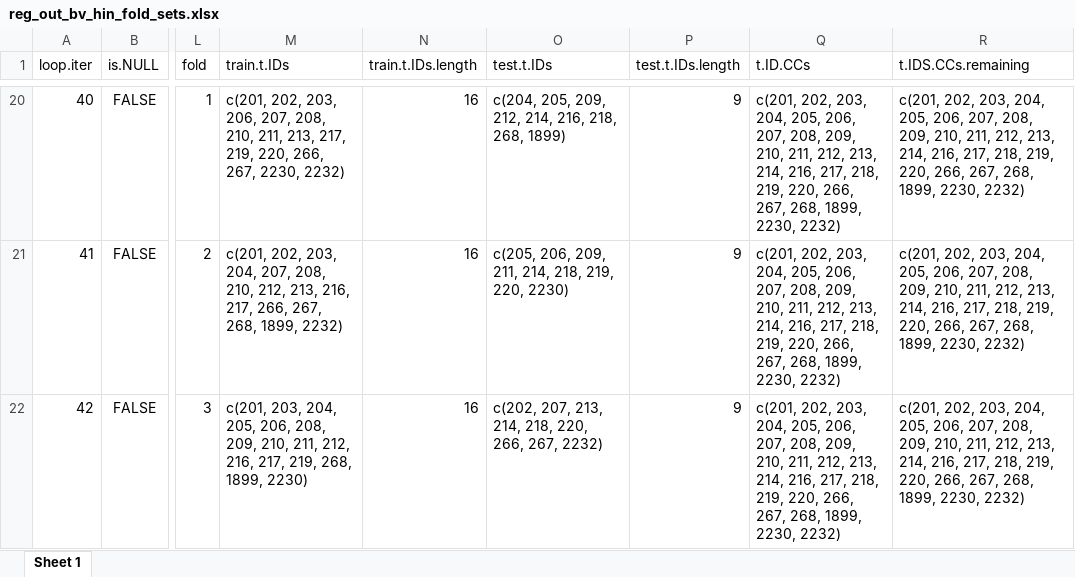
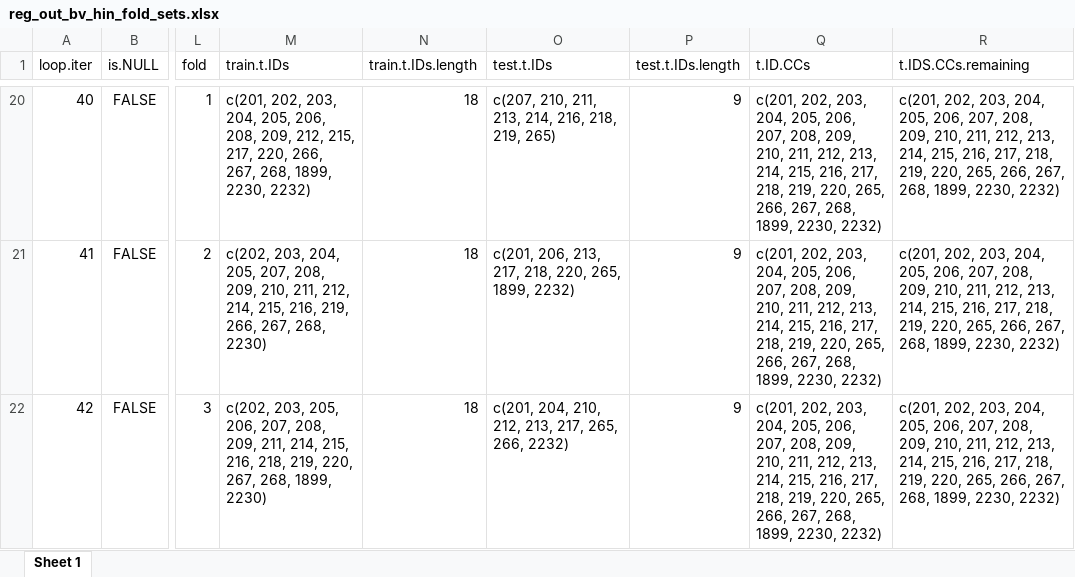
Before and after one commit to James-Hawkins/Dry_Matter_Intake_ILRI_ERA, an Excel workbook: Results/Results.out/Bovines/Data/reg_out_bv_hin_fold_sets.xlsx, sheet Sheet 1, drawn as a sheet; only a part is shown, gaps mark what is left out; values as stored, in another font and other column widths than the file's, no borders; the diff covers the shown part only; the diff names each change by its address in the sheet, - before the commit and + after, or states it on an @@ line.

```diff
--- a/Results/Results.out/Bovines/Data/reg_out_bv_hin_fold_sets.xlsx (sheet Sheet 1)
+++ b/Results/Results.out/Bovines/Data/reg_out_bv_hin_fold_sets.xlsx (sheet Sheet 1)
-M20 (train.t.IDs): …202, 203, 206, 207, 208, 210, 211, 213, 217, 219, 220, 266, 267, 2230, 2232)
+M20 (train.t.IDs): …202, 203, 204, 205, 206, 208, 209, 212, 215, 217, 220, 266, 267, 268, 1899, 2230, 2232)
-N20:N22 (train.t.IDs.length): 16
+N20:N22 (train.t.IDs.length): 18
-O20 (test.t.IDs): c(204, 205, 209, 212, 214, 216, 218, 268, 1899)
+O20 (test.t.IDs): c(207, 210, 211, 213, 214, 216, 218, 219, 265)
-Q20:Q22 (t.ID.CCs): …213, 214, 216, 217, 218, 219, 220, 266, 267,…
+Q20:Q22 (t.ID.CCs): …213, 214, 215, 216, 217, 218, 219, 220, 265, 266, 267,…
-R20:R22 (t.IDS.CCs.remaining): …213, 214, 216, 217, 218, 219, 220, 266, 267,…
+R20:R22 (t.IDS.CCs.remaining): …213, 214, 215, 216, 217, 218, 219, 220, 265, 266, 267,…
-M21 (train.t.IDs): c(201, 202, 203, 204, 207, 208, 210, 212, 213, 216, 217, 266, 267, 268, 1899, 2232)
+M21 (train.t.IDs): c(202, 203, 204, 205, 207, 208, 209, 210, 211, 212, 214, 215, 216, 219, 266, 267, 268, 2230)
-O21 (test.t.IDs): c(205, 206, 209, 211, 214, 218, 219, 220, 2230)
+O21 (test.t.IDs): c(201, 206, 213, 217, 218, 220, 265, 1899, 2232)
-M22 (train.t.IDs): c(201, 203, 204, 205, 206, 208, 209, 210, 211, 212, 216, 217, 219, 268, 1899,…
+M22 (train.t.IDs): c(202, 203, 205, 206, 207, 208, 209, 211, 214, 215, 216, 218, 219, 220, 267, 268, 1899,…
-O22 (test.t.IDs): c(202, 207, 213, 214, 218, 220, 266, 267, 2232)
+O22 (test.t.IDs): c(201, 204, 210, 212, 213, 217, 265, 266, 2232)
```
Also changed, not shown: 1128 edited cells elsewhere in this sheet, Results/Results.out/Bovines/Data/reg_out_bv_hin.all.xlsx, Results/Results.out/Bovines/Data/reg_out_bv_hin_coefs.xlsx, 29 other files.
